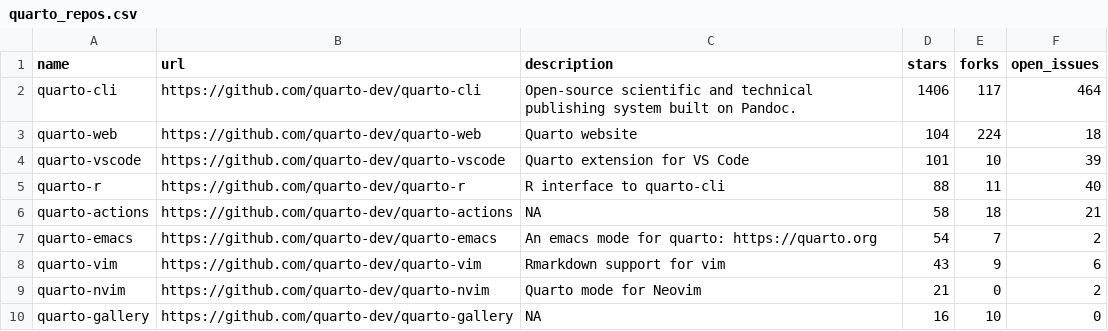
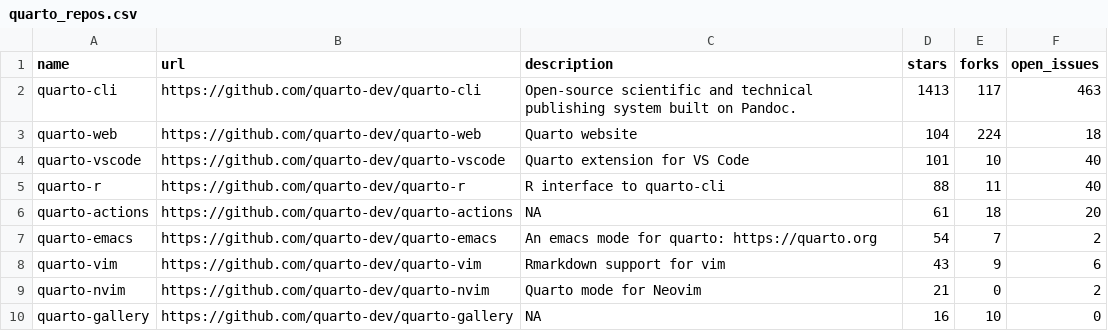
Before and after one commit to carlosgino/awesone-gha, a CSV file: 01-rscript/quarto_repos.csv, drawn as a sheet; only a part is shown.

```diff
--- a/01-rscript/quarto_repos.csv
+++ b/01-rscript/quarto_repos.csv
@@ -1,7 +1,7 @@
 name,url,description,stars,forks,open_issues
-quarto-cli,https://github.com/quarto-dev/quarto-cli,Open-source scientific and technical publishing system built on Pandoc.,1406,117,464
+quarto-cli,https://github.com/quarto-dev/quarto-cli,Open-source scientific and technical publishing system built on Pandoc.,1413,117,463
 quarto-web,https://github.com/quarto-dev/quarto-web,Quarto website,104,224,18
-quarto-vscode,https://github.com/quarto-dev/quarto-vscode,Quarto extension for VS Code,101,10,39
+quarto-vscode,https://github.com/quarto-dev/quarto-vscode,Quarto extension for VS Code,101,10,40
 quarto-r,https://github.com/quarto-dev/quarto-r,R interface to quarto-cli,88,11,40
-quarto-actions,https://github.com/quarto-dev/quarto-actions,NA,58,18,21
+quarto-actions,https://github.com/quarto-dev/quarto-actions,NA,61,18,20
 quarto-emacs,https://github.com/quarto-dev/quarto-emacs,An emacs mode for quarto: https://quarto.org,54,7,2
```
Also changed, not shown: 1 other file.
